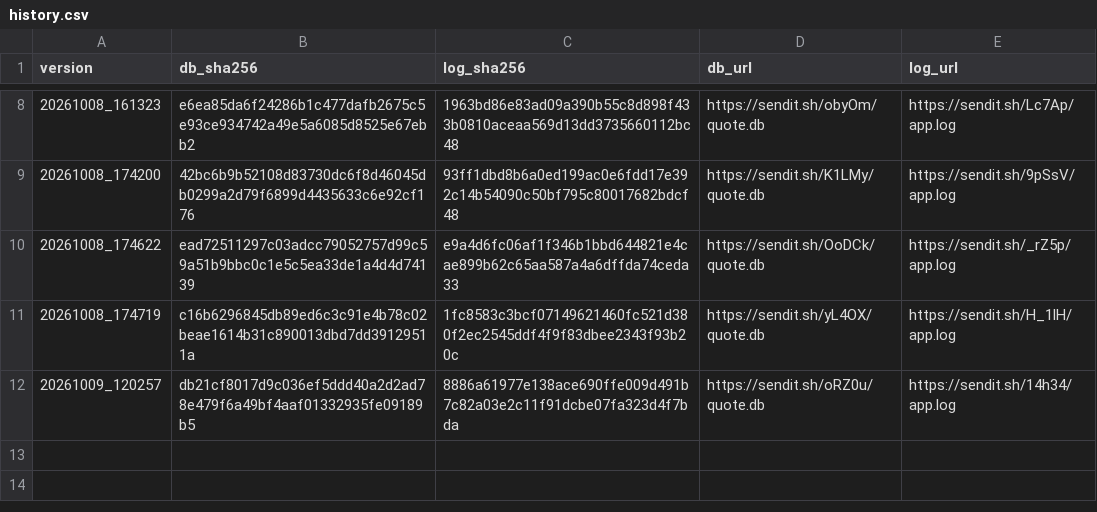
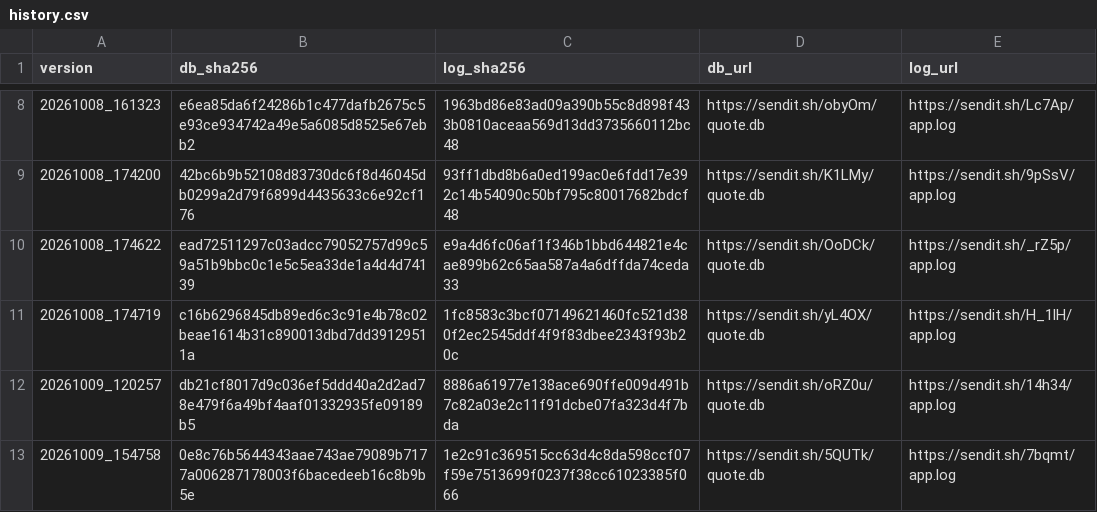
Before and after one commit to 1299172402/getadatabj, a CSV file: history.csv, drawn as a sheet; only a part is shown, gaps mark what is left out.

```diff
--- a/history.csv
+++ b/history.csv
@@ -12 +12,2 @@ version,db_sha256,log_sha256,db_url,log_url
 20261009_120257,db21cf8017d9c036ef5ddd40a2d2ad78e479f6a49bf4aaf01332935fe09189b5,8886a61977e138ace690ffe009d491b7c82a03e2c11f91dcbe07fa323d4f7bda,https://sendit.sh/oRZ0u/quote.db,https://sendit.sh/14h34/app.log
+20261009_154758,0e8c76b5644343aae743ae79089b7177a006287178003f6bacedeeb16c8b9b5e,1e2c91c369515cc63d4c8da598ccf07f59e7513699f0237f38cc61023385f066,https://sendit.sh/5QUTk/quote.db,https://sendit.sh/7bqmt/app.log
```
